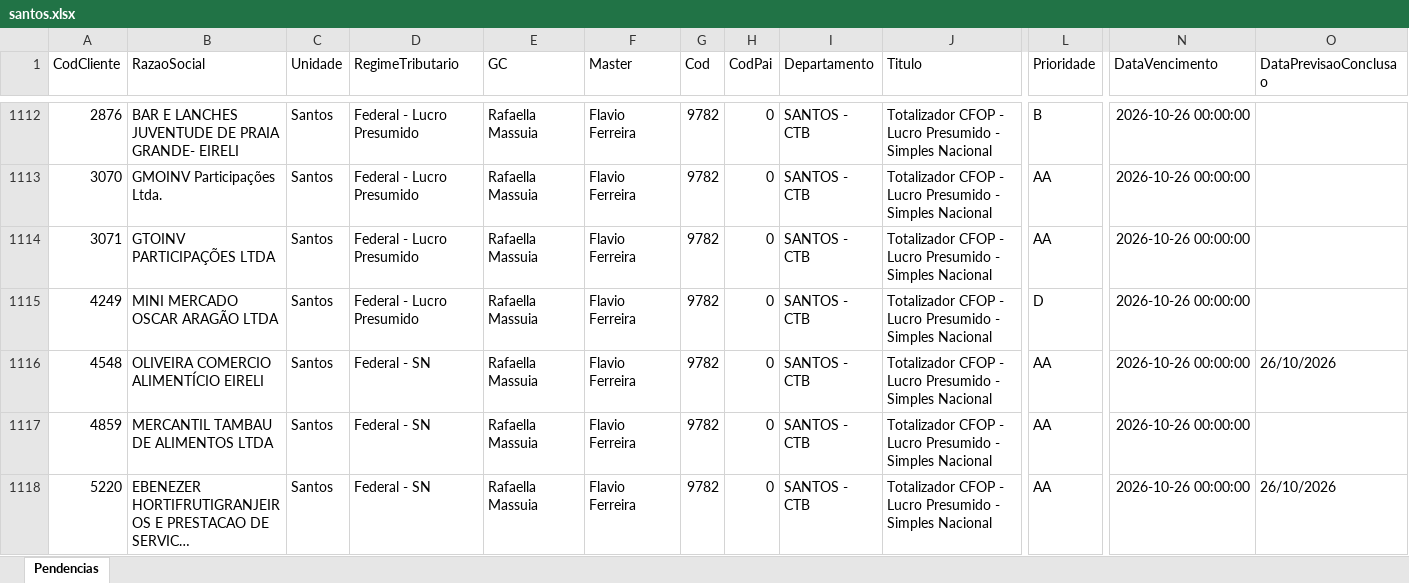
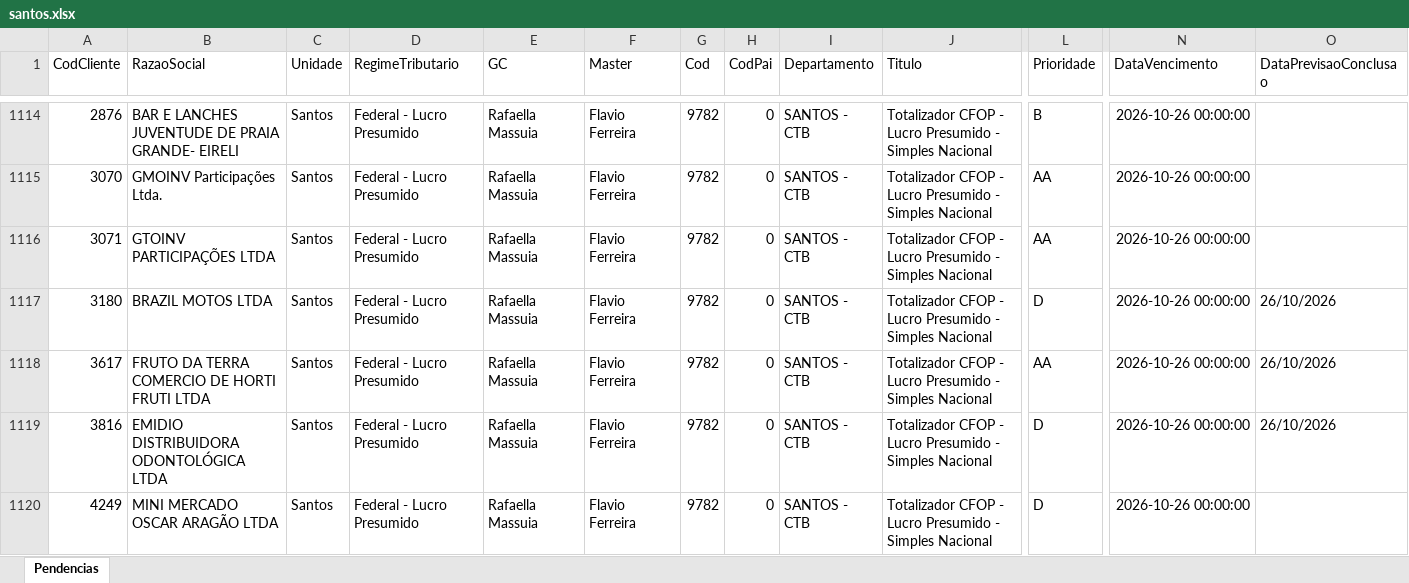
Before and after one commit to Controladoria-MG/Tarefas-baixadas, an Excel workbook: data/base/santos.xlsx, sheet Pendencias, drawn as a sheet; only a part is shown, gaps mark what is left out; the shorter side is filled out with more unchanged rows; long unchanged cells end in …; values as stored, in another font and other column widths than the file's, no borders; rows hold the shown columns only; the diff covers the shown part only; the diff names each change by its address in the sheet, - before the commit and + after, or states it on an @@ line.

```diff
--- a/data/base/santos.xlsx (sheet Pendencias)
+++ b/data/base/santos.xlsx (sheet Pendencias)
+row 1117: 3180 | BRAZIL MOTOS LTDA | Santos | Federal - Lucro Presumido | Rafaella Massuia | Flavio Ferreira | 9782 | 0 | SANTOS - CTB | Totalizador CFOP - Lucro Presumido - Simples Nacional | D | 2026-10-26 00:00:00 | 26/10/2026
+row 1118: 3617 | FRUTO DA TERRA COMERCIO DE HORTI FRUTI LTDA | Santos | Federal - Lucro Presumido | Rafaella Massuia | Flavio Ferreira | 9782 | 0 | SANTOS - CTB | Totalizador CFOP - Lucro Presumido - Simples Nacional | AA | 2026-10-26 00:00:00 | 26/10/2026
+row 1119: 3816 | EMIDIO DISTRIBUIDORA ODONTOLÓGICA LTDA | Santos | Federal - Lucro Presumido | Rafaella Massuia | Flavio Ferreira | 9782 | 0 | SANTOS - CTB | Totalizador CFOP - Lucro Presumido - Simples Nacional | D | 2026-10-26 00:00:00 | 26/10/2026
```
Also changed, not shown: 20 added rows and 1 removed row elsewhere in this sheet, data/base/goias.xlsx, 4 other files.
